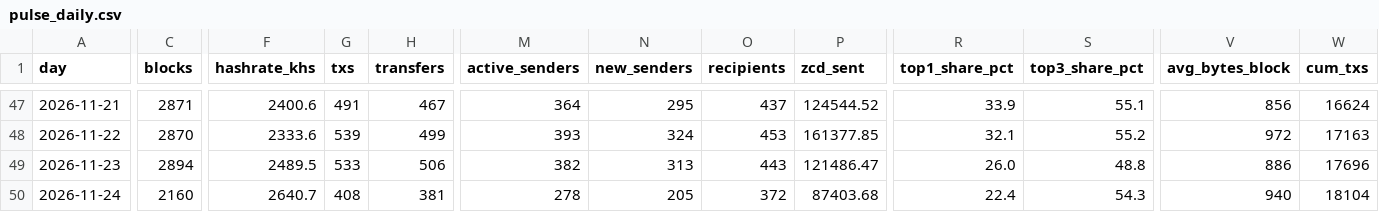
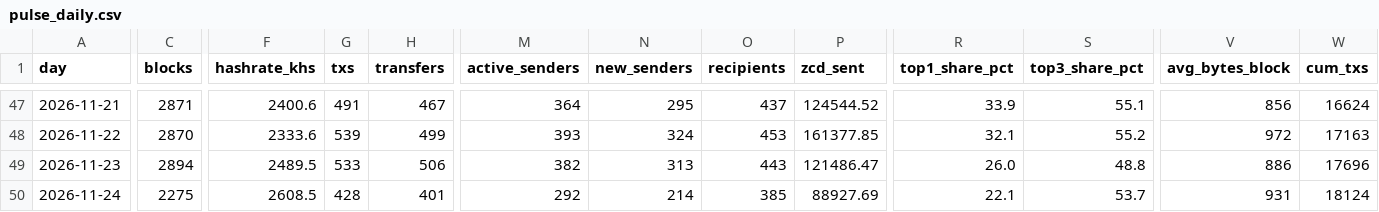
Before and after one commit to brilliantnodes/zycord-pulse, a CSV file: data/pulse_daily.csv, drawn as a sheet; only a part is shown, gaps mark what is left out; the diff covers the shown part only; the diff names each change by its address in the sheet, - before the commit and + after, or states it on an @@ line.

Commit message:
Data: block 140,447, 2026-11-24T19:09:34Z

```diff
--- a/data/pulse_daily.csv
+++ b/data/pulse_daily.csv
-C50 (blocks): 2160
+C50 (blocks): 2275
-F50 (hashrate_khs): 2640.7
+F50 (hashrate_khs): 2608.5
-G50 (txs): 408
+G50 (txs): 428
-H50 (transfers): 381
+H50 (transfers): 401
-M50 (active_senders): 278
+M50 (active_senders): 292
-N50 (new_senders): 205
+N50 (new_senders): 214
-O50 (recipients): 372
+O50 (recipients): 385
-P50 (zcd_sent): 87403.68
+P50 (zcd_sent): 88927.69
-R50 (top1_share_pct): 22.4
+R50 (top1_share_pct): 22.1
-S50 (top3_share_pct): 54.3
+S50 (top3_share_pct): 53.7
-V50 (avg_bytes_block): 940
+V50 (avg_bytes_block): 931
-W50 (cum_txs): 18104
+W50 (cum_txs): 18124
```
Also changed, not shown: 2 edited cells elsewhere in this file, 5 other files.
